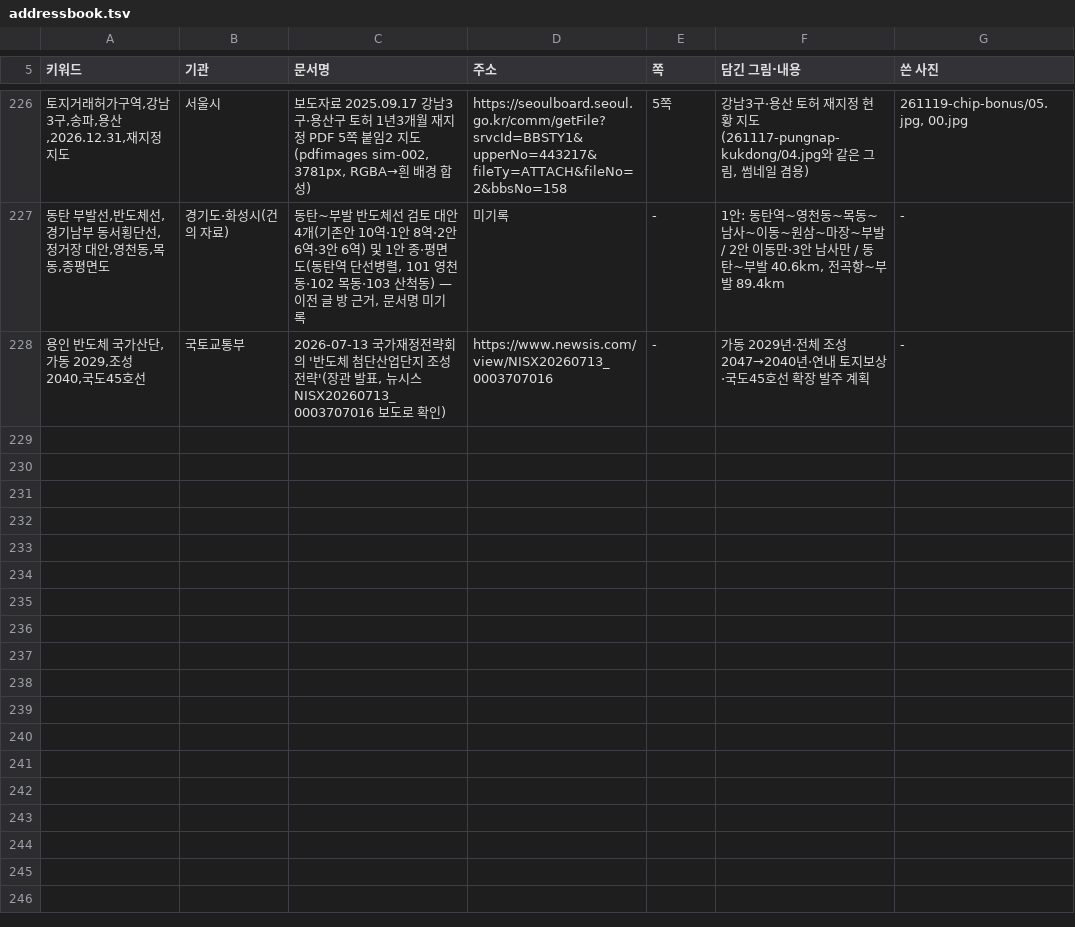
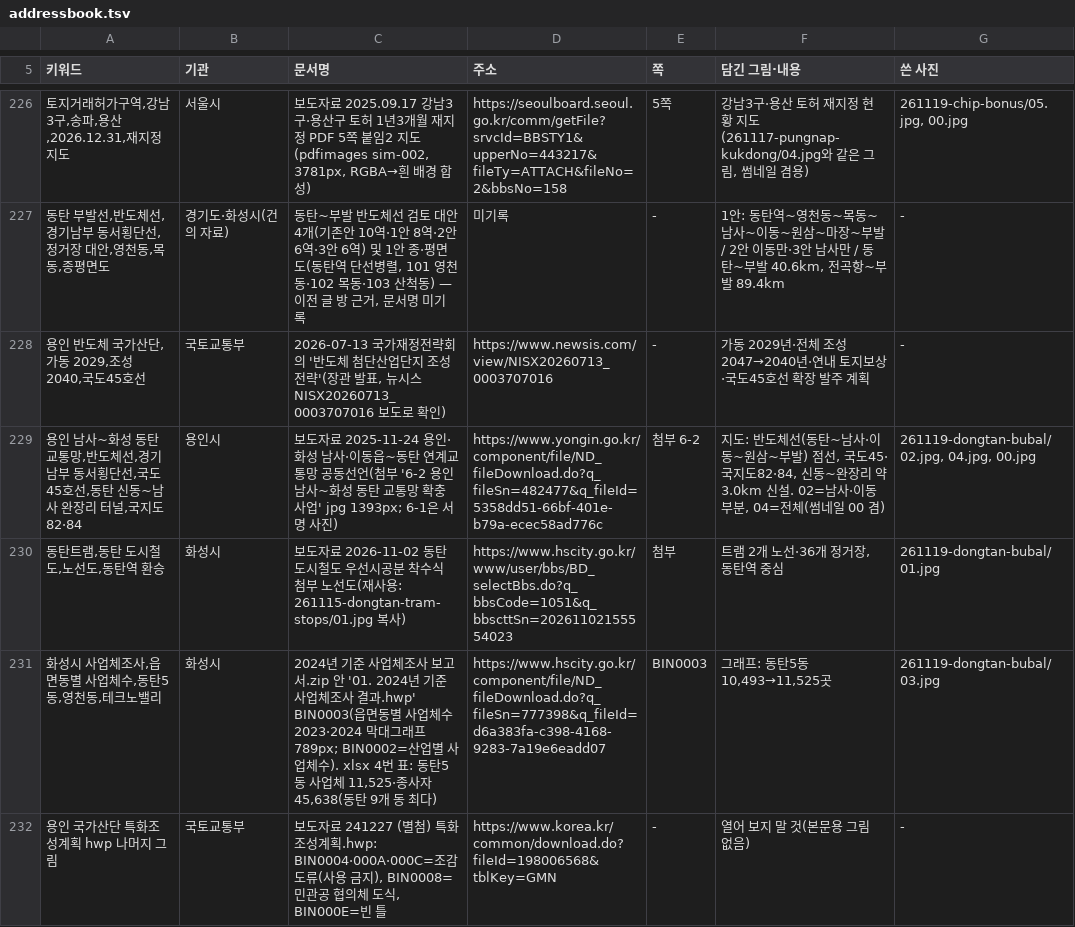
Before and after one commit to min123172317-max/blog-images, a TSV file: addressbook.tsv, drawn as a sheet; only a part is shown, gaps mark what is left out; the diff names each change by its address in the sheet, - before the commit and + after, or states it on an @@ line.

```diff
--- a/addressbook.tsv
+++ b/addressbook.tsv
+row 229: 용인 남사~화성 동탄 교통망,반도체선,경기남부 동서횡단선,국도45호선,동탄 신동~남사 완장리 터널,국지도82·84 | 용인시 | 보도자료 2025-11-24 용인·화성 남사·이동읍~동탄 연계교통망 공동선언(첨부 '6-2 용인 남사~화성 동탄 교통망 확충 사업' jpg 1393px; 6-1은 서명 사진) | https://www.yongin.go.kr/component/file/ND_fileDownload.do?q_fileSn=482477&q_fileId=5358dd51-66bf-401e-b79a-ecec58ad776c | 첨부 6-2 | 지도: 반도체선(동탄~남사·이동~원삼~부발) 점선, 국도45·국지도82·84, 신동~완장리 약 3.0km 신설. 02=남사·이동 부분, 04=전체(썸네일 00 겸) | 261119-dongtan-bubal/02.jpg, 04.jpg, 00.jpg
+row 230: 동탄트램,동탄 도시철도,노선도,동탄역 환승 | 화성시 | 보도자료 2026-11-02 동탄 도시철도 우선시공분 착수식 첨부 노선도(재사용: 261115-dongtan-tram-stops/01.jpg 복사) | https://www.hscity.go.kr/www/user/bbs/BD_selectBbs.do?q_bbsCode=1051&q_bbscttSn=20261102155554023 | 첨부 | 트램 2개 노선·36개 정거장, 동탄역 중심 | 261119-dongtan-bubal/01.jpg
+row 231: 화성시 사업체조사,읍면동별 사업체수,동탄5동,영천동,테크노밸리 | 화성시 | 2024년 기준 사업체조사 보고서.zip 안 '01. 2024년 기준 사업체조사 결과.hwp' BIN0003(읍면동별 사업체수 2023·2024 막대그래프 789px; BIN0002=산업별 사업체수). xlsx 4번 표: 동탄5동 사업체 11,525·종사자 45,638(동탄 9개 동 최다) | https://www.hscity.go.kr/component/file/ND_fileDownload.do?q_fileSn=777398&q_fileId=d6a383fa-c398-4168-9283-7a19e6eadd07 | BIN0003 | 그래프: 동탄5동 10,493→11,525곳 | 261119-dongtan-bubal/03.jpg
+row 232: 용인 국가산단 특화조성계획 hwp 나머지 그림 | 국토교통부 | 보도자료 241227 (별첨) 특화 조성계획.hwp: BIN0004·000A·000C=조감도류(사용 금지), BIN0008=민관공 협의체 도식, BIN000E=빈 틀 | https://www.korea.kr/common/download.do?fileId=198006568&tblKey=GMN | - | 열어 보지 말 것(본문용 그림 없음) | -
```
Also changed, not shown: 6 other files.
